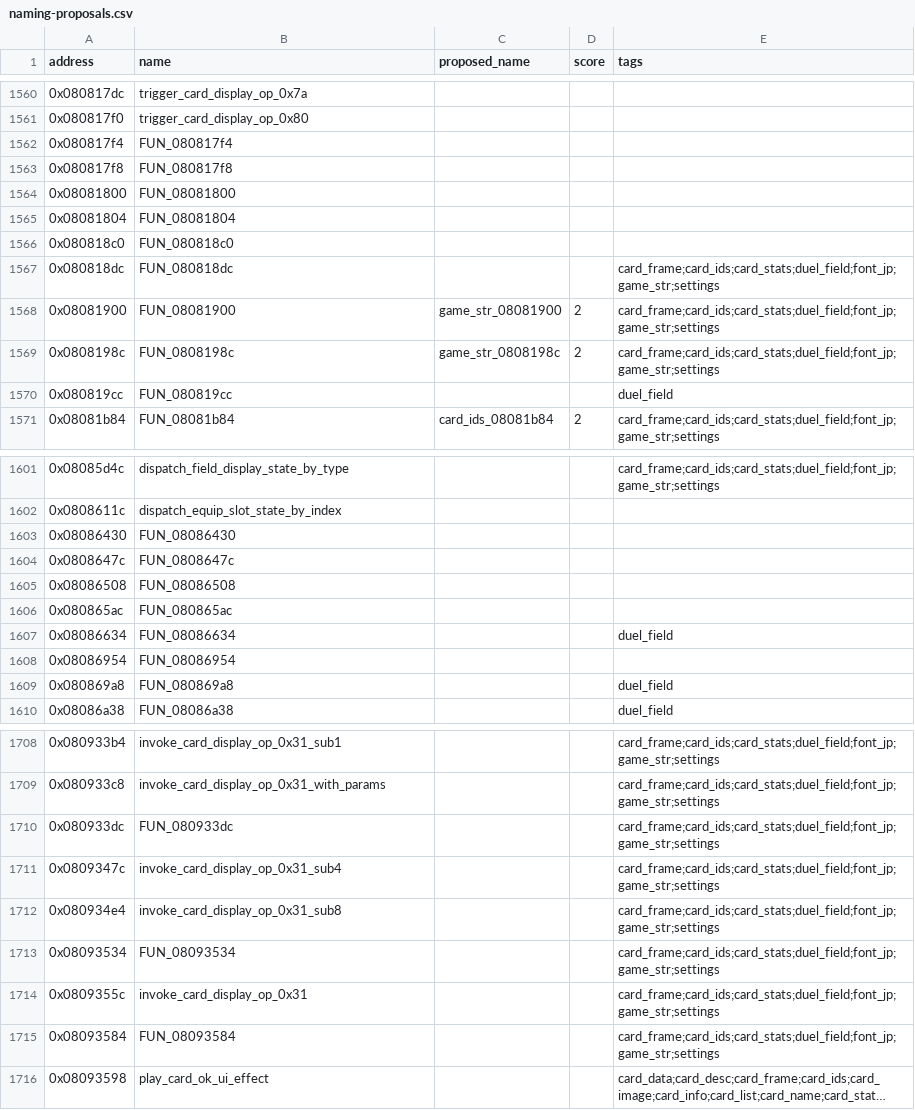
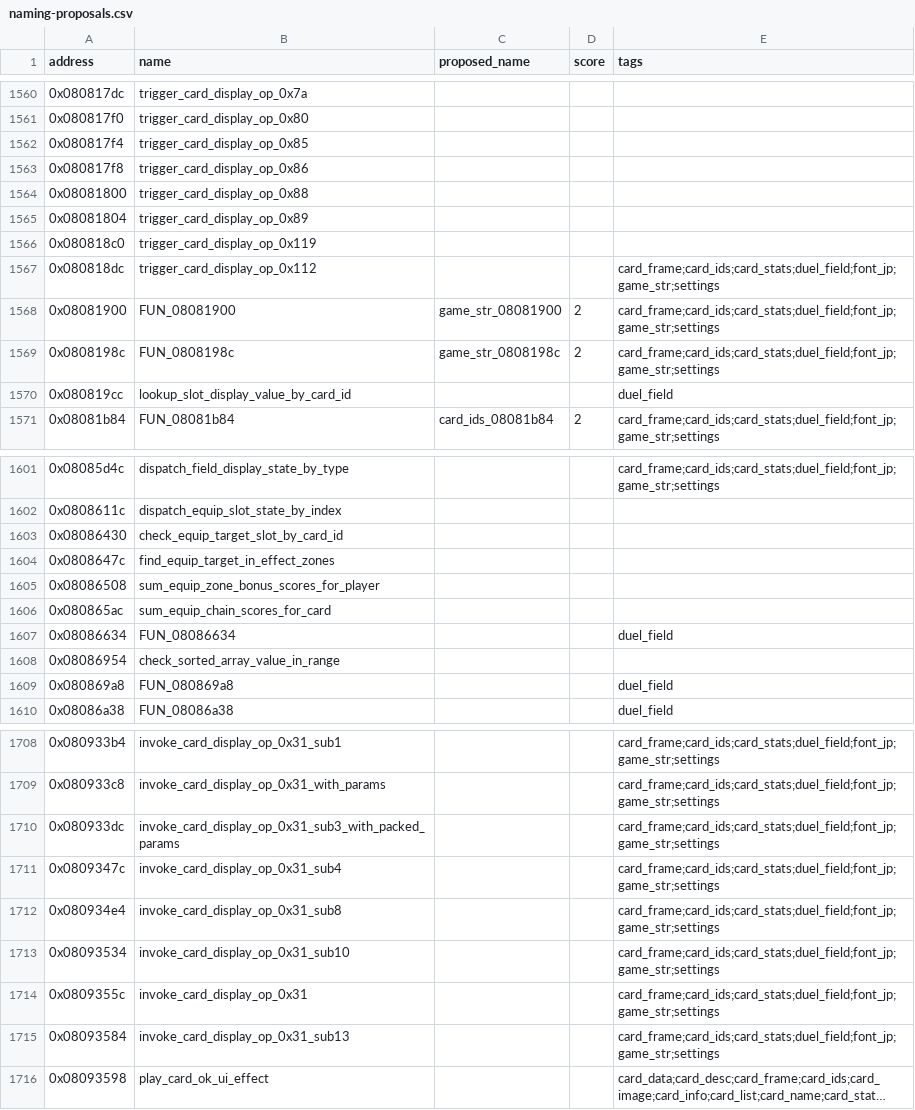
Before and after one commit to yusjoel/yugioh-ex2006-re, a CSV file: doc/dev/naming-proposals.csv, drawn as a sheet; only a part is shown, gaps mark what is left out; long unchanged cells end in …; the diff covers the shown part only; the diff names each change by its address in the sheet, - before the commit and + after, or states it on an @@ line.

```diff
--- a/doc/dev/naming-proposals.csv
+++ b/doc/dev/naming-proposals.csv
-B1562 (name): FUN_080817f4
+B1562 (name): trigger_card_display_op_0x85
-B1563 (name): FUN_080817f8
+B1563 (name): trigger_card_display_op_0x86
-B1564 (name): FUN_08081800
+B1564 (name): trigger_card_display_op_0x88
-B1565 (name): FUN_08081804
+B1565 (name): trigger_card_display_op_0x89
-B1566 (name): FUN_080818c0
+B1566 (name): trigger_card_display_op_0x119
-B1567 (name): FUN_080818dc
+B1567 (name): trigger_card_display_op_0x112
-B1570 (name): FUN_080819cc
+B1570 (name): lookup_slot_display_value_by_card_id
-B1603 (name): FUN_08086430
+B1603 (name): check_equip_target_slot_by_card_id
-B1604 (name): FUN_0808647c
+B1604 (name): find_equip_target_in_effect_zones
-B1605 (name): FUN_08086508
+B1605 (name): sum_equip_zone_bonus_scores_for_player
-B1606 (name): FUN_080865ac
+B1606 (name): sum_equip_chain_scores_for_card
-B1608 (name): FUN_08086954
+B1608 (name): check_sorted_array_value_in_range
-B1710 (name): FUN_080933dc
+B1710 (name): invoke_card_display_op_0x31_sub3_with_packed_params
-B1713 (name): FUN_08093534
+B1713 (name): invoke_card_display_op_0x31_sub10
-B1715 (name): FUN_08093584
+B1715 (name): invoke_card_display_op_0x31_sub13
```
Also changed, not shown: 5 edited cells elsewhere in this file, 22 other files.
